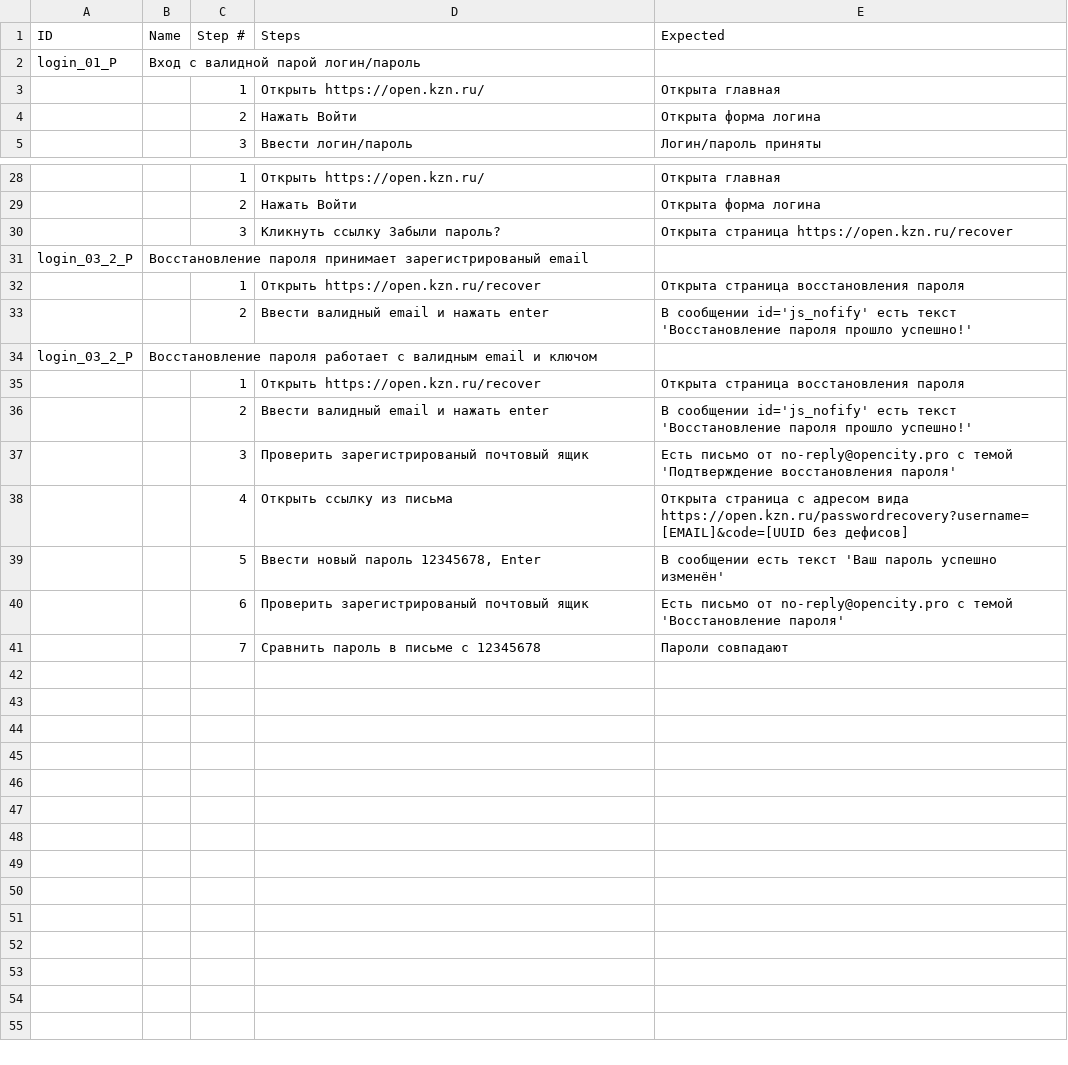
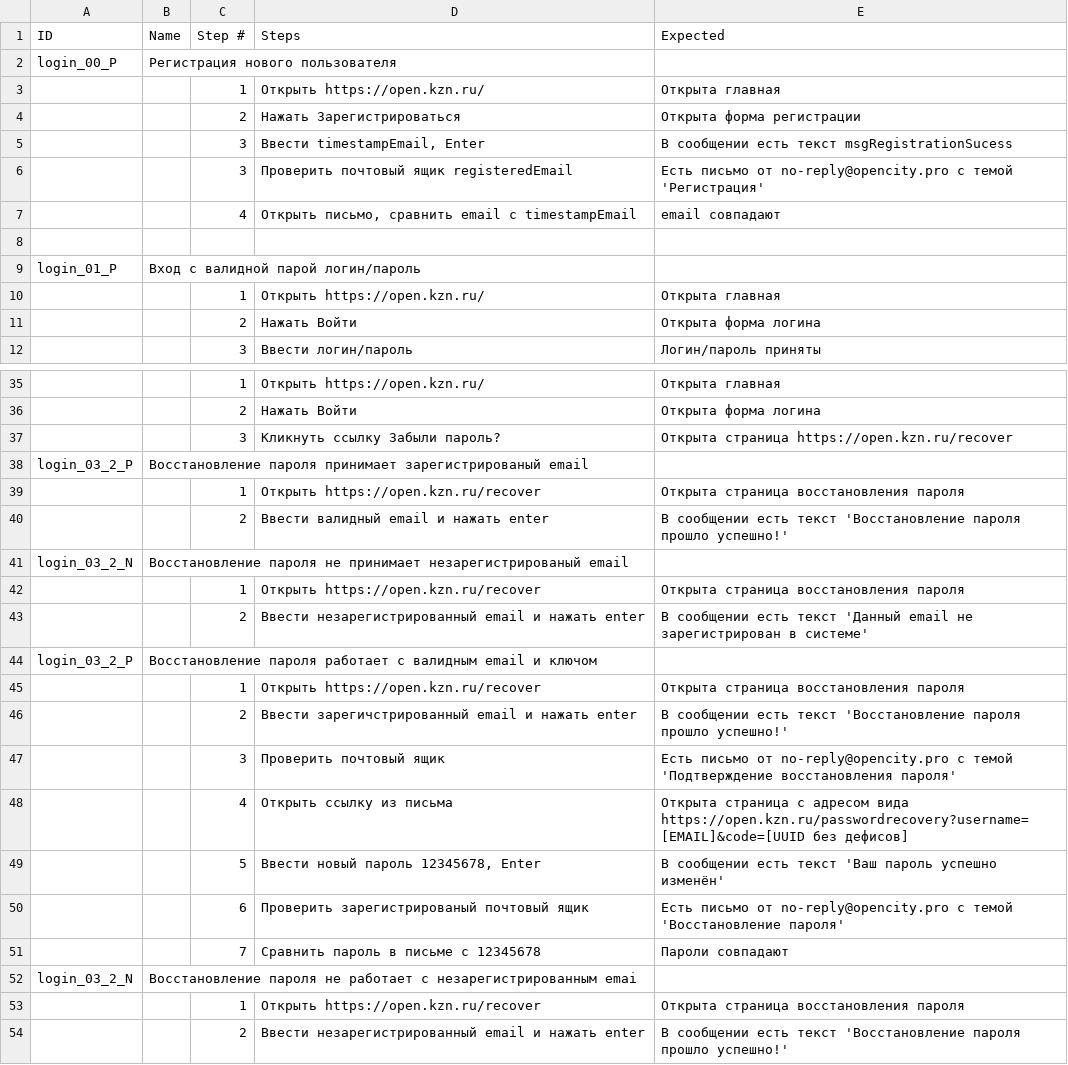
Before and after one commit to Lagunov-PRO/TT_OK, a TSV file: TestCases.tsv, drawn as a sheet; only a part is shown, gaps mark what is left out; the diff covers the shown part only.

Commit message:
Перешёл на значения из TestCasesValues

```diff
--- a/TestCases.tsv
+++ b/TestCases.tsv
@@ -1,2 +1,9 @@
 ID	Name	Step #	Steps	Expected
+login_00_P	Регистрация нового пользователя			
+		1	Открыть https://open.kzn.ru/	Открыта главная
+		2	Нажать Зарегистрироваться	Открыта форма регистрации
+		3	Ввести timestampEmail, Enter	В сообщении есть текст msgRegistrationSucess
+		3	Проверить почтовый ящик registeredEmail	Есть письмо от no-reply@opencity.pro с темой 'Регистрация'
+		4	Открыть письмо, сравнить email с timestampEmail	email совпадают
+				
 login_01_P	Вход с валидной парой логин/пароль			
@@ -32,7 +39,10 @@ login_03_2_P	Восстановление пароля принимает зар
 		1	Открыть https://open.kzn.ru/recover	Открыта страница восстановления пароля
-		2	Ввести валидный email и нажать enter	В сообщении id='js_nofify' есть текст 'Восстановление пароля прошло успешно!'
+		2	Ввести валидный email и нажать enter	В сообщении есть текст 'Восстановление пароля прошло успешно!'
+login_03_2_N	Восстановление пароля не принимает незарегистрированый email			
+		1	Открыть https://open.kzn.ru/recover	Открыта страница восстановления пароля
+		2	Ввести незарегистрированный email и нажать enter	В сообщении есть текст 'Данный email не зарегистрирован в системе'
 login_03_2_P	Восстановление пароля работает с валидным email и ключом			
 		1	Открыть https://open.kzn.ru/recover	Открыта страница восстановления пароля
-		2	Ввести валидный email и нажать enter	В сообщении id='js_nofify' есть текст 'Восстановление пароля прошло успешно!'
-		3	Проверить зарегистрированый почтовый ящик	Есть письмо от no-reply@opencity.pro с темой 'Подтверждение восстановления пароля'
+		2	Ввести зарегичстрированный email и нажать enter	В сообщении есть текст 'Восстановление пароля прошло успешно!'
+		3	Проверить почтовый ящик	Есть письмо от no-reply@opencity.pro с темой 'Подтверждение восстановления пароля'
 		4	Открыть ссылку из письма	Открыта страница с адресом вида https://open.kzn.ru/passwordrecovery?username=[EMAIL]&code=[UUID без дефисов]
@@ -41 +51,4 @@ login_03_2_P	Восстановление пароля работает с ва
 		7	Сравнить пароль в  письме с 12345678	Пароли совпадают
+login_03_2_N	Восстановление пароля не работает с незарегистрированным emai			
+		1	Открыть https://open.kzn.ru/recover	Открыта страница восстановления пароля
+		2	Ввести незарегистрированный email и нажать enter	В сообщении есть текст 'Восстановление пароля прошло успешно!'
```
Also changed, not shown: 2 edited cells elsewhere in this file.
